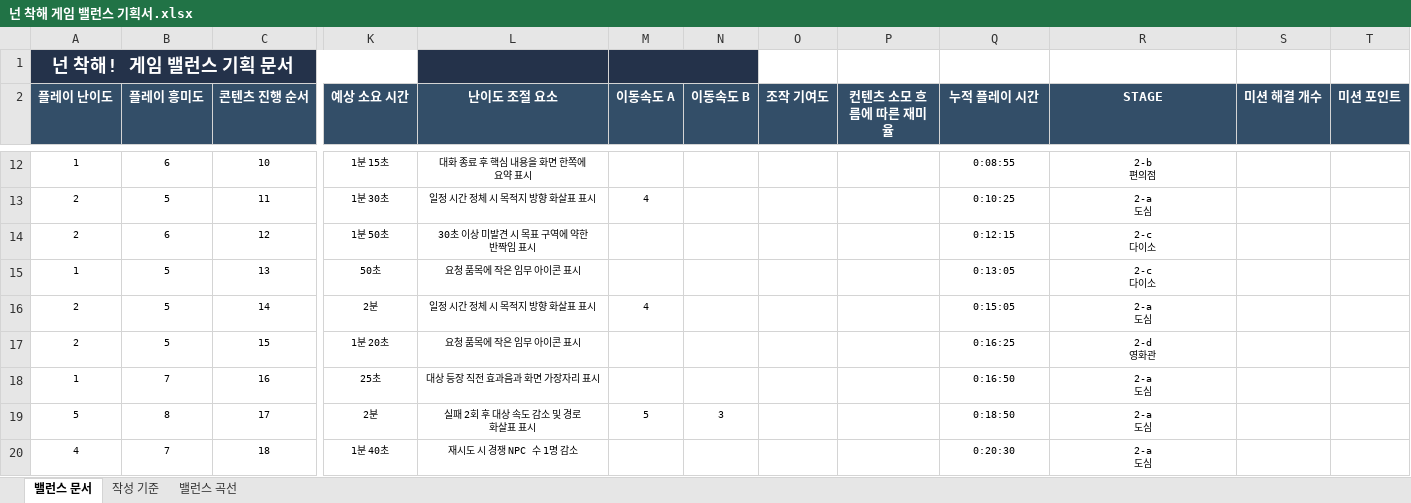
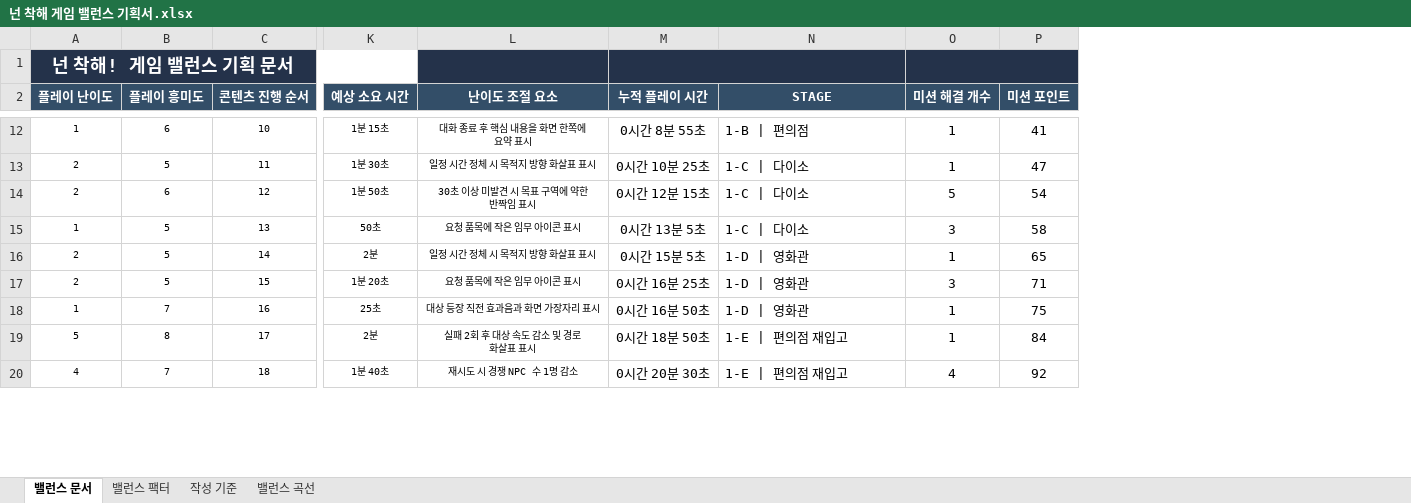
Before and after one commit to ysooj/Gihoek_7, an Excel workbook: 넌 착해 게임 밸런스 기획서.xlsx, sheet 밸런스 문서, drawn as a sheet; only a part is shown, gaps mark what is left out; values as stored, in another font and other column widths than the file's, no borders; conditional formats and table styles not drawn; removed rows and columns are numbered as before the commit, all else as after; ↵ is a line break in a cell; the diff covers the shown part only; the diff names each change by its address in the sheet, - before the commit and + after, or states it on an @@ line.

```diff
--- a/넌 착해 게임 밸런스 기획서.xlsx (sheet 밸런스 문서)
+++ b/넌 착해 게임 밸런스 기획서.xlsx (sheet 밸런스 문서)
+sheet tab: 밸런스 팩터
-column M (이동속도 A), rows 13-19: 4 |  |  | 4 |  |  | 5
-column N (이동속도 B), row 19: 3
-column O (조작 기여도), empty
-column P (컨텐츠 소모 흐름에 따른 재미율), empty
-M1:P1 fill: none
+M1:P1 fill: #24324A
+M1:N1 merged
+O1:P1 merged
@@ M12:N20 text size: larger @@
-M12 (누적 플레이 시간): 0:08:55
+M12 (누적 플레이 시간): 0시간 8분 55초
-N12:N20 alignment: center
+N12:N20 alignment: left
-N12 (STAGE): 2-b ↵ 편의점
+N12 (STAGE): 1-B | 편의점
-O12:O13 (미션 해결 개수): (empty)
+O12:O13 (미션 해결 개수): 1
-P12 (미션 포인트): (empty)
+P12 (미션 포인트): 41
-M13 (누적 플레이 시간): 0:10:25
+M13 (누적 플레이 시간): 0시간 10분 25초
-N13 (STAGE): 2-a ↵ 도심
+N13 (STAGE): 1-C | 다이소
-P13 (미션 포인트): (empty)
+P13 (미션 포인트): 47
-M14 (누적 플레이 시간): 0:12:15
+M14 (누적 플레이 시간): 0시간 12분 15초
-N14:N15 (STAGE): 2-c ↵ 다이소
+N14:N15 (STAGE): 1-C | 다이소
-O14 (미션 해결 개수): (empty)
+O14 (미션 해결 개수): 5
-P14 (미션 포인트): (empty)
+P14 (미션 포인트): 54
-M15 (누적 플레이 시간): 0:13:05
+M15 (누적 플레이 시간): 0시간 13분 5초
-O15 (미션 해결 개수): (empty)
+O15 (미션 해결 개수): 3
-P15 (미션 포인트): (empty)
+P15 (미션 포인트): 58
-M16 (누적 플레이 시간): 0:15:05
+M16 (누적 플레이 시간): 0시간 15분 5초
-N16 (STAGE): 2-a ↵ 도심
+N16 (STAGE): 1-D | 영화관
-O16 (미션 해결 개수): (empty)
+O16 (미션 해결 개수): 1
-P16 (미션 포인트): (empty)
+P16 (미션 포인트): 65
-M17 (누적 플레이 시간): 0:16:25
+M17 (누적 플레이 시간): 0시간 16분 25초
-N17 (STAGE): 2-d ↵ 영화관
+N17 (STAGE): 1-D | 영화관
-O17 (미션 해결 개수): (empty)
+O17 (미션 해결 개수): 3
-P17 (미션 포인트): (empty)
+P17 (미션 포인트): 71
-M18 (누적 플레이 시간): 0:16:50
+M18 (누적 플레이 시간): 0시간 16분 50초
-N18 (STAGE): 2-a ↵ 도심
+N18 (STAGE): 1-D | 영화관
-O18:O19 (미션 해결 개수): (empty)
+O18:O19 (미션 해결 개수): 1
-P18 (미션 포인트): (empty)
+P18 (미션 포인트): 75
-M19 (누적 플레이 시간): 0:18:50
+M19 (누적 플레이 시간): 0시간 18분 50초
-N19:N20 (STAGE): 2-a ↵ 도심
+N19:N20 (STAGE): 1-E | 편의점 재입고
-P19 (미션 포인트): (empty)
+P19 (미션 포인트): 84
-M20 (누적 플레이 시간): 0:20:30
+M20 (누적 플레이 시간): 0시간 20분 30초
-O20 (미션 해결 개수): (empty)
+O20 (미션 해결 개수): 4
-P20 (미션 포인트): (empty)
+P20 (미션 포인트): 92
```
Also changed, not shown: 440 edited cells and cell formats elsewhere in this sheet, charts or pictures, 5 other files.
